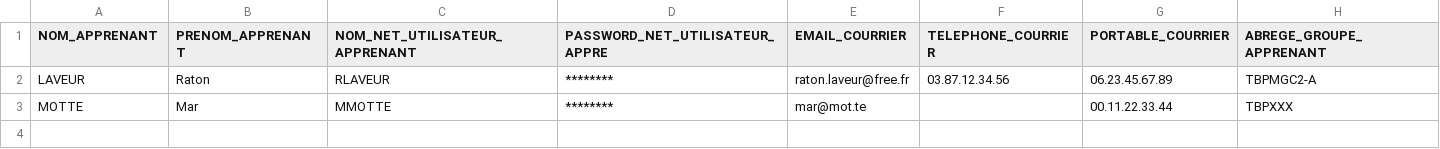
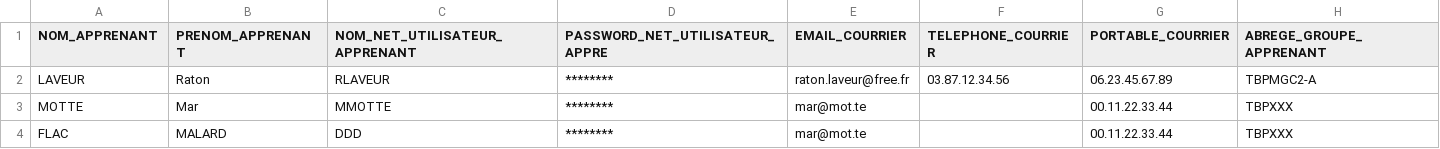
Before and after one commit to cfabtp/PSCSVAD, a CSV file: ADusers.csv, drawn as a sheet.

```diff
--- a/ADusers.csv
+++ b/ADusers.csv
@@ -3 +3,2 @@ LAVEUR;Raton;RLAVEUR;********;raton.laveur@free.fr;03.87.12.34.56;06.23.45.67.89
 MOTTE;Mar;MMOTTE;********;mar@mot.te;;00.11.22.33.44;TBPXXX
+FLAC;MALARD;DDD;********;mar@mot.te;;00.11.22.33.44;TBPXXX
```
Also changed, not shown: export.csv, 1 other file.
